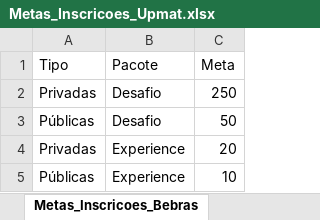
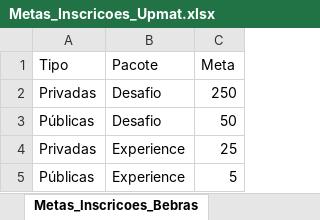
Before and after one commit to dansilverr/Dash-Upmat, an Excel workbook: Bases/Metas_Inscricoes_Upmat.xlsx, sheet Metas_Inscricoes_Bebras, drawn as a sheet; values as stored, in another font and other column widths than the file's, no borders; the diff names each change by its address in the sheet, - before the commit and + after, or states it on an @@ line.

```diff
--- a/Bases/Metas_Inscricoes_Upmat.xlsx (sheet Metas_Inscricoes_Bebras)
+++ b/Bases/Metas_Inscricoes_Upmat.xlsx (sheet Metas_Inscricoes_Bebras)
-C4 (Meta): 20
+C4 (Meta): 25
-C5 (Meta): 10
+C5 (Meta): 5
```
Also changed, not shown: 5 other files.
